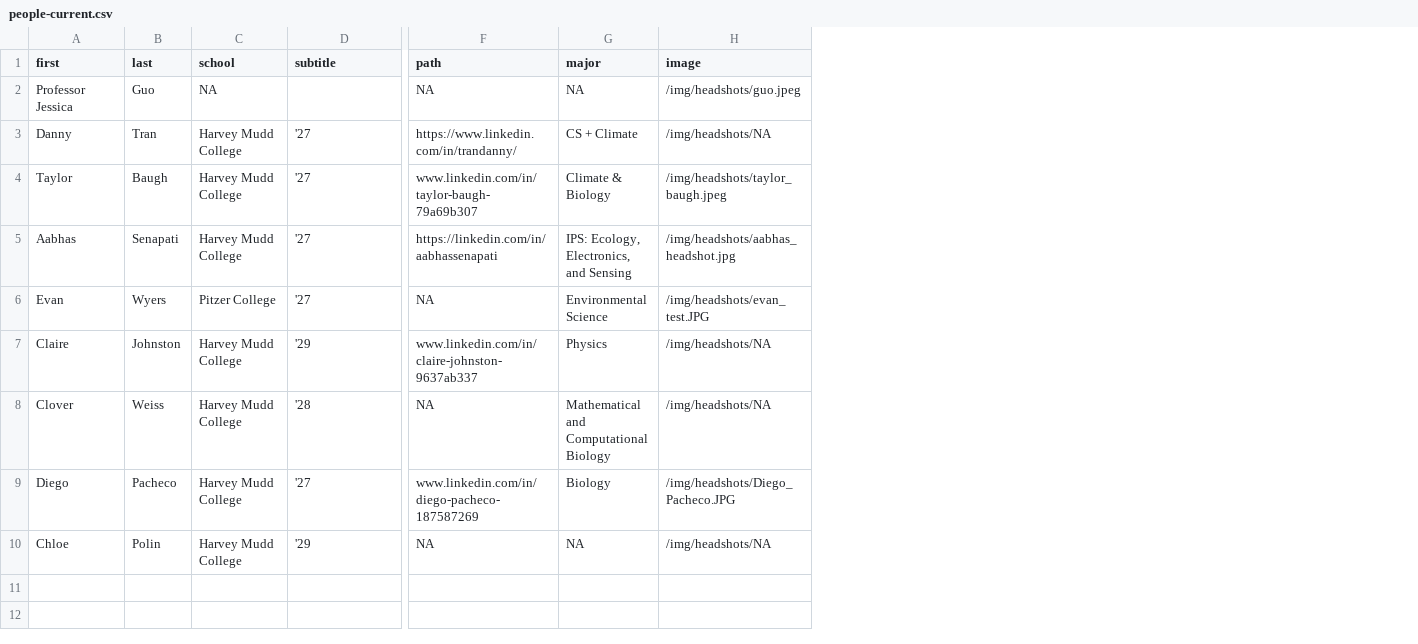
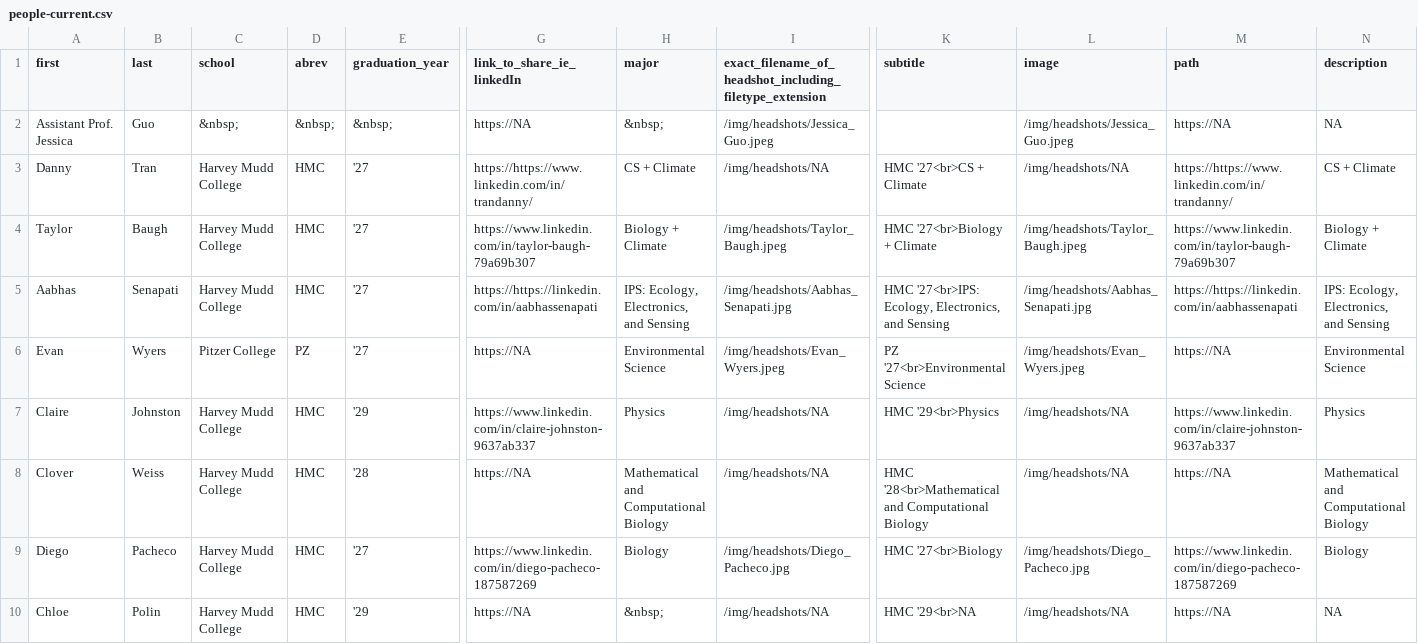
Before and after one commit to jessicaguo/jessicaguo.github.io, a CSV file: data/people-current.csv, drawn as a sheet; only a part is shown, gaps mark what is left out; removed rows and columns are numbered as before the commit, all else as after; rows hold the shown columns only; the diff names each change by its address in the sheet, - before the commit and + after, or states it on an @@ line.

Commit message:
fix links, add major, fix order, and school abbreviation

```diff
--- a/data/people-current.csv
+++ b/data/people-current.csv
+column D (abrev), rows 3-10: HMC | HMC | HMC | PZ | HMC | HMC | HMC | HMC
-column F (path), rows 3-10: https://www.linkedin.com/in/trandanny/ | www.linkedin.com/in/taylor-baugh-79a69b307 | https://linkedin.com/in/aabhassenapati | NA | www.linkedin.com/in/claire-johnston-9637ab337 | NA | www.linkedin.com/in/diego-pacheco-187587269 | NA
+column G (link_to_share_ie_linkedIn), rows 3-10: https://https://www.linkedin.com/in/trandanny/ | https://www.linkedin.com/in/taylor-baugh-79a69b307 | https://https://linkedin.com/in/aabhassenapati | https://NA | https://www.linkedin.com/in/claire-johnston-9637ab337 | https://NA | https://www.linkedin.com/in/diego-pacheco-187587269 | https://NA
+column K (subtitle), rows 3-10: HMC '27<br>CS + Climate | HMC '27<br>Biology + Climate | HMC '27<br>IPS: Ecology, Electronics, and Sensing | PZ '27<br>Environmental Science | HMC '29<br>Physics | HMC '28<br>Mathematical and Computational Biology | HMC '27<br>Biology | HMC '29<br>NA
+column L (image), rows 3-10: /img/headshots/NA | /img/headshots/Taylor_Baugh.jpeg | /img/headshots/Aabhas_Senapati.jpg | /img/headshots/Evan_Wyers.jpeg | /img/headshots/NA | /img/headshots/NA | /img/headshots/Diego_Pacheco.jpg | /img/headshots/NA
+column M (path), rows 3-10: https://https://www.linkedin.com/in/trandanny/ | https://www.linkedin.com/in/taylor-baugh-79a69b307 | https://https://linkedin.com/in/aabhassenapati | https://NA | https://www.linkedin.com/in/claire-johnston-9637ab337 | https://NA | https://www.linkedin.com/in/diego-pacheco-187587269 | https://NA
+column N (description), rows 3-10: CS + Climate | Biology + Climate | IPS: Ecology, Electronics, and Sensing | Environmental Science | Physics | Mathematical and Computational Biology | Biology | NA
-E1: subtitle
+E1: graduation_year
-I1: image
+I1: exact_filename_of_headshot_including_filetype_extension
-row 2: Professor Jessica | Guo | NA |  | NA | NA | /img/headshots/guo.jpeg
+row 2: Assistant Prof. Jessica | Guo | &nbsp; | &nbsp; | &nbsp; | https://NA | &nbsp; | /img/headshots/Jessica_Guo.jpeg |  | /img/headshots/Jessica_Guo.jpeg | https://NA | NA
-H4 (major): Climate & Biology
+H4 (major): Biology + Climate
-I4: /img/headshots/taylor_baugh.jpeg
+I4: /img/headshots/Taylor_Baugh.jpeg
-I5: /img/headshots/aabhas_headshot.jpg
+I5: /img/headshots/Aabhas_Senapati.jpg
-I6: /img/headshots/evan_test.JPG
+I6: /img/headshots/Evan_Wyers.jpeg
-I9: /img/headshots/Diego_Pacheco.JPG
+I9: /img/headshots/Diego_Pacheco.jpg
-H10 (major): NA
+H10 (major): &nbsp;
```
Also changed, not shown: 30 other files.
